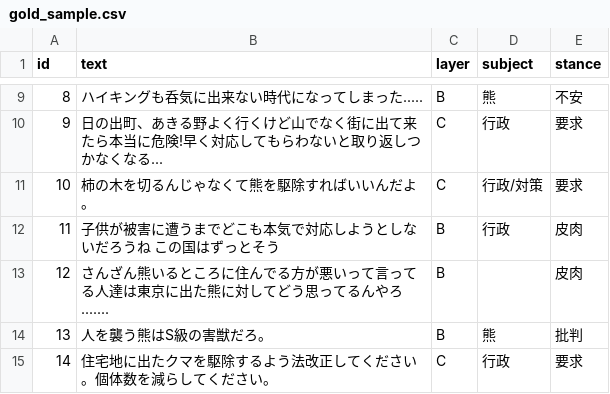
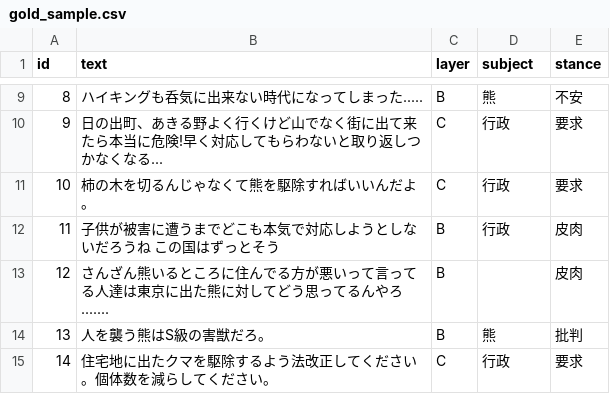
Before and after one commit to ao-labs-123/layered-communication-framework, a CSV file: data/gold_sample.csv, drawn as a sheet; only a part is shown, gaps mark what is left out.

Commit message:
Update gold_sample.csv

```diff
--- a/data/gold_sample.csv
+++ b/data/gold_sample.csv
@@ -10,3 +10,3 @@ id,text,layer,subject,stance
 9,日の出町、あきる野よく行くけど山でなく街に出て来たら本当に危険!早く対応してもらわないと取り返しつかなくなる...,C,行政,要求
-10,柿の木を切るんじゃなくて熊を駆除すればいいんだよ。,C,行政/対策,要求
+10,柿の木を切るんじゃなくて熊を駆除すればいいんだよ。,C,行政,要求
 11,子供が被害に遭うまでどこも本気で対応しようとしないだろうね この国はずっとそう,B,行政,皮肉
```
